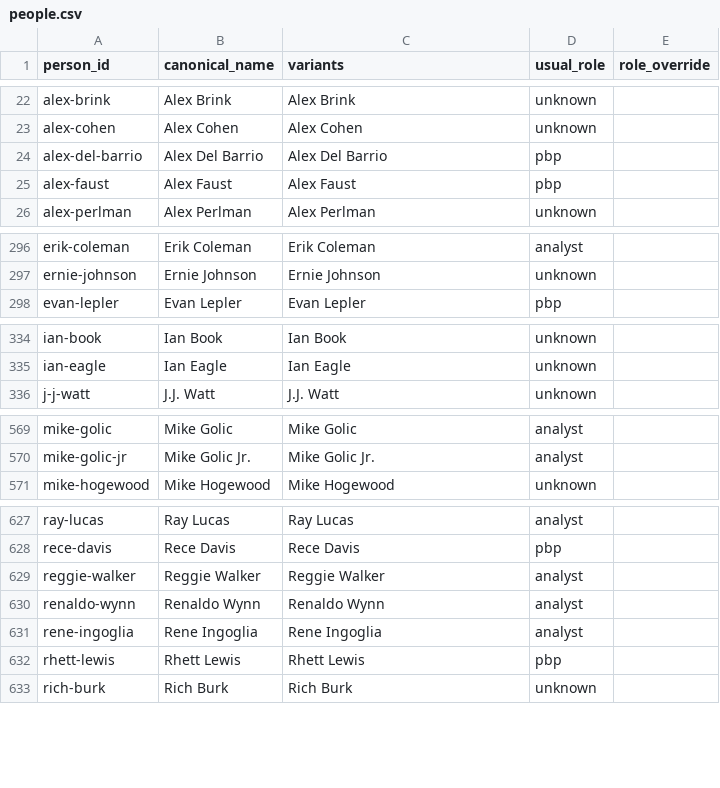
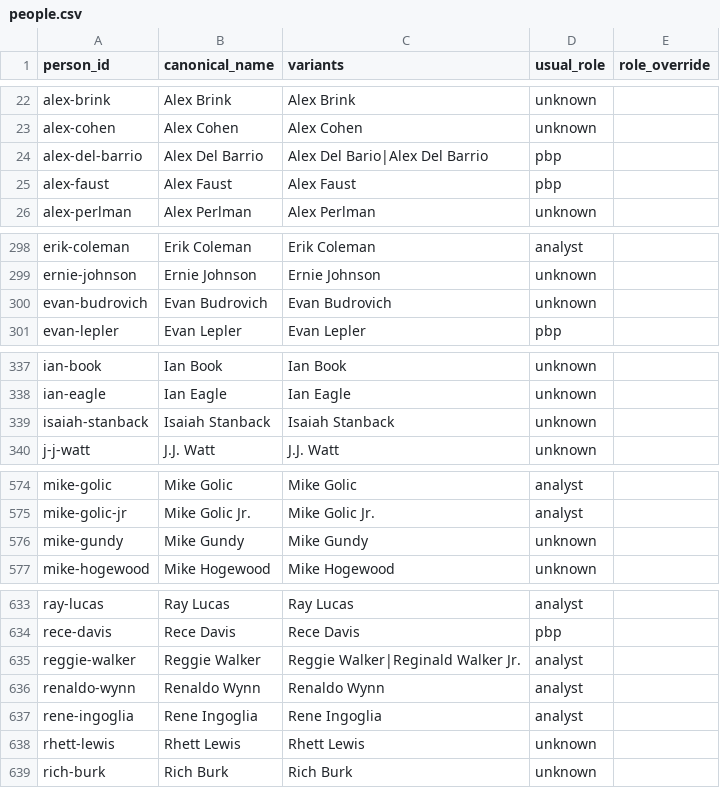
Before and after one commit to benboro/booth-review, a CSV file: data/reference/people.csv, drawn as a sheet; only a part is shown, gaps mark what is left out; the diff covers the shown part only.

```diff
--- a/data/reference/people.csv
+++ b/data/reference/people.csv
@@ -23,3 +23,3 @@ alex-brink,Alex Brink,Alex Brink,unknown,
 alex-cohen,Alex Cohen,Alex Cohen,unknown,
-alex-del-barrio,Alex Del Barrio,Alex Del Barrio,pbp,
+alex-del-barrio,Alex Del Barrio,Alex Del Bario|Alex Del Barrio,pbp,
 alex-faust,Alex Faust,Alex Faust,pbp,
@@ -297,2 +299,3 @@ erik-coleman,Erik Coleman,Erik Coleman,analyst,
 ernie-johnson,Ernie Johnson,Ernie Johnson,unknown,
+evan-budrovich,Evan Budrovich,Evan Budrovich,unknown,
 evan-lepler,Evan Lepler,Evan Lepler,pbp,
@@ -335,2 +338,3 @@ ian-book,Ian Book,Ian Book,unknown,
 ian-eagle,Ian Eagle,Ian Eagle,unknown,
+isaiah-stanback,Isaiah Stanback,Isaiah Stanback,unknown,
 j-j-watt,J.J. Watt,J.J. Watt,unknown,
@@ -570,2 +575,3 @@ mike-golic,Mike Golic,Mike Golic,analyst,
 mike-golic-jr,Mike Golic Jr.,Mike Golic Jr.,analyst,
+mike-gundy,Mike Gundy,Mike Gundy,unknown,
 mike-hogewood,Mike Hogewood,Mike Hogewood,unknown,
@@ -628,6 +634,6 @@ ray-lucas,Ray Lucas,Ray Lucas,analyst,
 rece-davis,Rece Davis,Rece Davis,pbp,
-reggie-walker,Reggie Walker,Reggie Walker,analyst,
+reggie-walker,Reggie Walker,Reggie Walker|Reginald Walker Jr.,analyst,
 renaldo-wynn,Renaldo Wynn,Renaldo Wynn,analyst,
 rene-ingoglia,Rene Ingoglia,Rene Ingoglia,analyst,
-rhett-lewis,Rhett Lewis,Rhett Lewis,pbp,
+rhett-lewis,Rhett Lewis,Rhett Lewis,unknown,
 rich-burk,Rich Burk,Rich Burk,unknown,
```
Also changed, not shown: 4 added rows, 1 removed row and 12 edited cells elsewhere in this file, data/reference/people_reviewed.csv.
